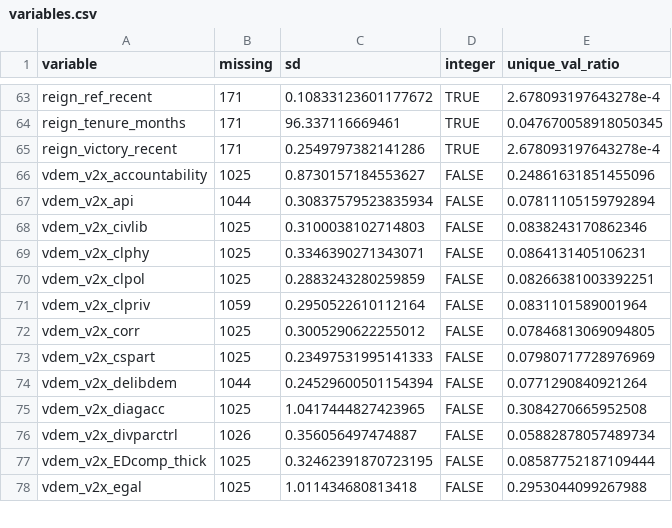
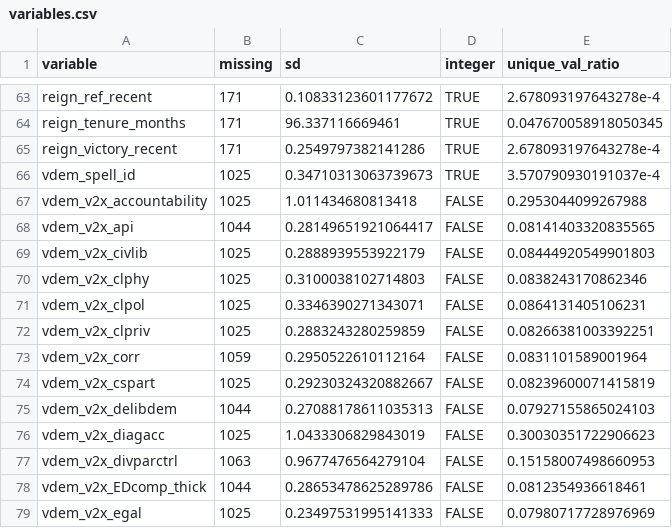
Before and after one commit to andybega/forecaster2, a CSV file: make-data/output/variables.csv, drawn as a sheet; only a part is shown, gaps mark what is left out; the diff covers the shown part only.

Commit message:
add infant mortality to data

```diff
--- a/make-data/output/variables.csv
+++ b/make-data/output/variables.csv
@@ -65,14 +65,15 @@ reign_tenure_months,171,96.337116669461,TRUE,0.047670058918050345
 reign_victory_recent,171,0.2549797382141286,TRUE,2.678093197643278e-4
-vdem_v2x_accountability,1025,0.8730157184553627,FALSE,0.24861631851455096
-vdem_v2x_api,1044,0.30837579523835934,FALSE,0.07811105159792894
-vdem_v2x_civlib,1025,0.3100038102714803,FALSE,0.0838243170862346
-vdem_v2x_clphy,1025,0.3346390271343071,FALSE,0.0864131405106231
-vdem_v2x_clpol,1025,0.2883243280259859,FALSE,0.08266381003392251
-vdem_v2x_clpriv,1059,0.2950522610112164,FALSE,0.0831101589001964
-vdem_v2x_corr,1025,0.3005290622255012,FALSE,0.07846813069094805
-vdem_v2x_cspart,1025,0.23497531995141333,FALSE,0.07980717728976969
-vdem_v2x_delibdem,1044,0.24529600501154394,FALSE,0.0771290840921264
-vdem_v2x_diagacc,1025,1.0417444827423965,FALSE,0.3084270665952508
-vdem_v2x_divparctrl,1026,0.356056497474887,FALSE,0.05882878057489734
-vdem_v2x_EDcomp_thick,1025,0.32462391870723195,FALSE,0.08587752187109444
-vdem_v2x_egal,1025,1.011434680813418,FALSE,0.2953044099267988
+vdem_spell_id,1025,0.34710313063739673,TRUE,3.570790930191037e-4
+vdem_v2x_accountability,1025,1.011434680813418,FALSE,0.2953044099267988
+vdem_v2x_api,1044,0.28149651921064417,FALSE,0.08141403320835565
+vdem_v2x_civlib,1025,0.2888939553922179,FALSE,0.08444920549901803
+vdem_v2x_clphy,1025,0.3100038102714803,FALSE,0.0838243170862346
+vdem_v2x_clpol,1025,0.3346390271343071,FALSE,0.0864131405106231
+vdem_v2x_clpriv,1025,0.2883243280259859,FALSE,0.08266381003392251
+vdem_v2x_corr,1059,0.2950522610112164,FALSE,0.0831101589001964
+vdem_v2x_cspart,1025,0.29230324320882667,FALSE,0.08239600071415819
+vdem_v2x_delibdem,1044,0.27088178611035313,FALSE,0.07927155865024103
+vdem_v2x_diagacc,1025,1.0433306829843019,FALSE,0.30030351722906623
+vdem_v2x_divparctrl,1063,0.9677476564279104,FALSE,0.15158007498660953
+vdem_v2x_EDcomp_thick,1044,0.28653478625289786,FALSE,0.0812354936618461
+vdem_v2x_egal,1025,0.23497531995141333,FALSE,0.07980717728976969
```
Also changed, not shown: 1 removed row and 84 edited cells elsewhere in this file, 22 other files.
